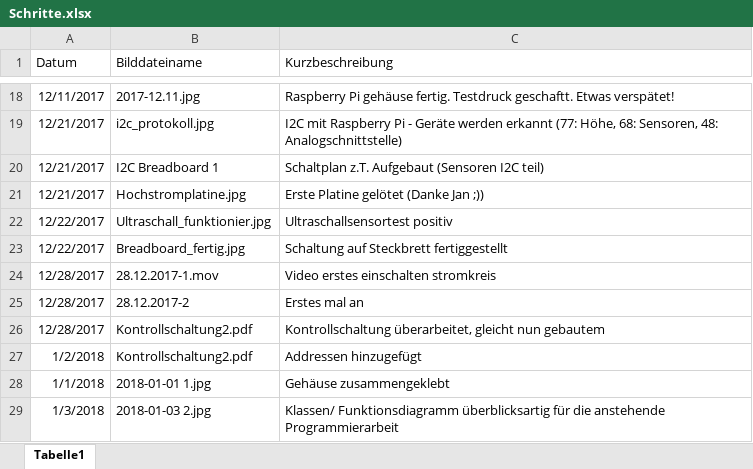
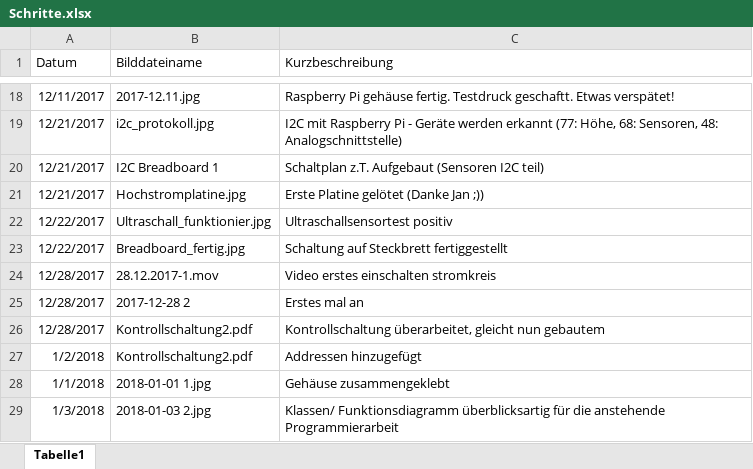
Before and after one commit to KoehlerT/Drohne, an Excel workbook: Dokumentation/Schritte.xlsx, sheet Tabelle1, drawn as a sheet; only a part is shown, gaps mark what is left out; values as stored, in another font and other column widths than the file's, no borders; the diff names each change by its address in the sheet, - before the commit and + after, or states it on an @@ line.

Commit message:
Namensänderungen

```diff
--- a/Dokumentation/Schritte.xlsx (sheet Tabelle1)
+++ b/Dokumentation/Schritte.xlsx (sheet Tabelle1)
-B25 (Bilddateiname): 28.12.2017-2
+B25 (Bilddateiname): 2017-12-28 2
```
